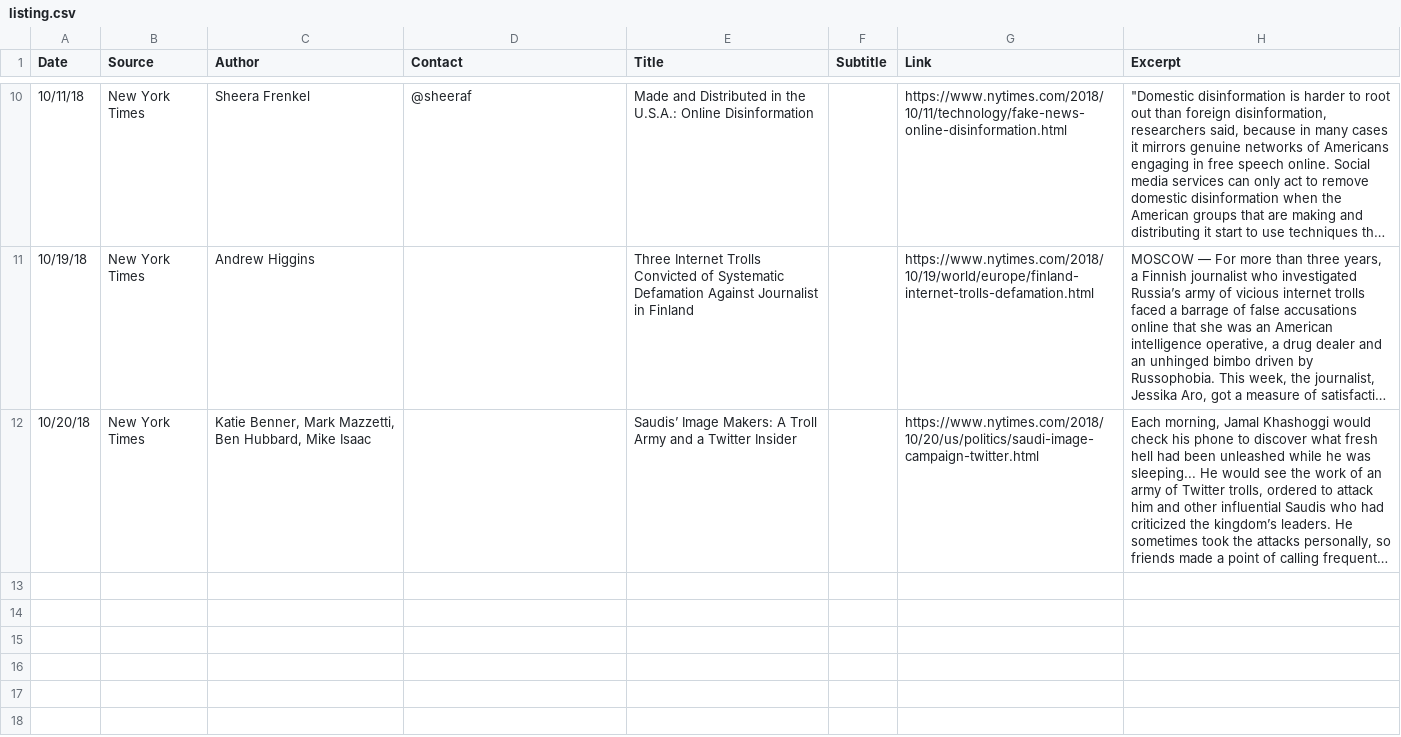
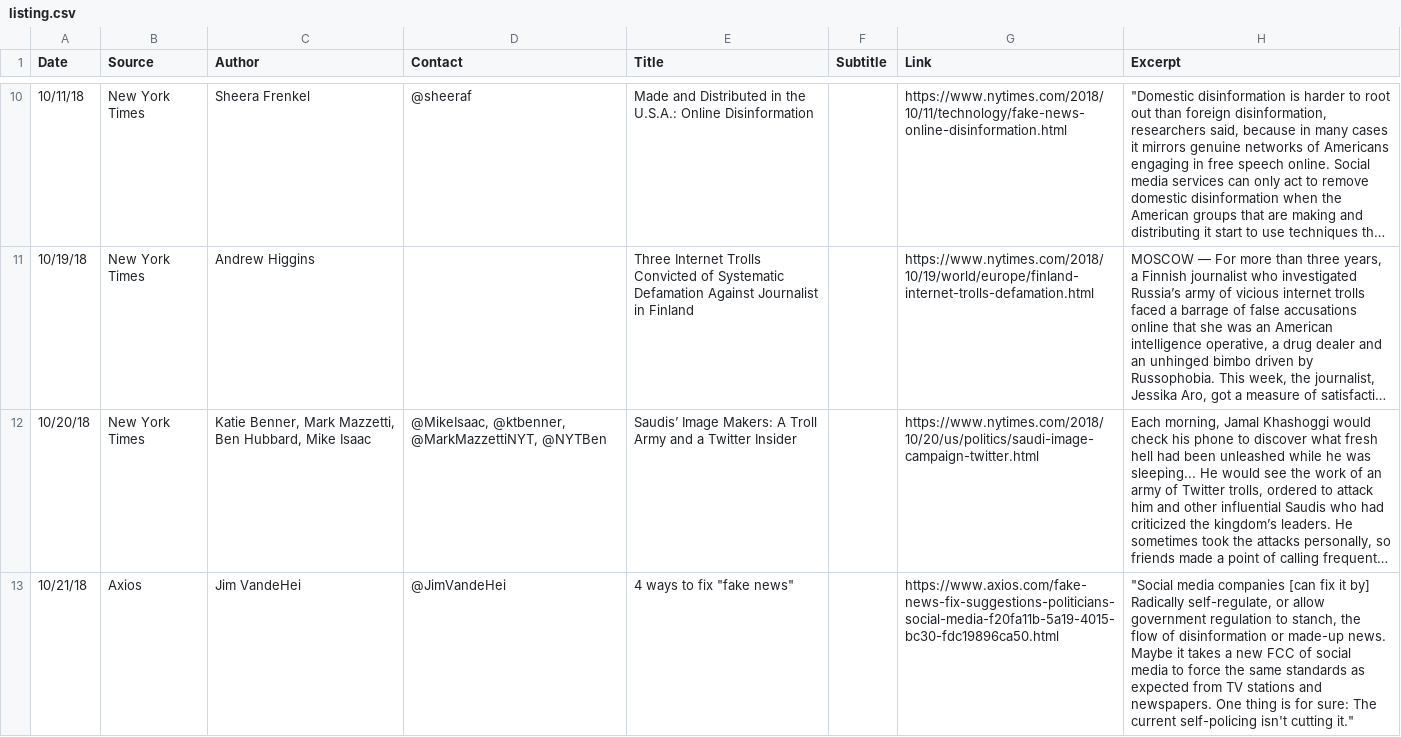
Before and after one commit to 24AheadDotCom/pro-censorship-journalists, a CSV file: listing.csv, drawn as a sheet; only a part is shown, gaps mark what is left out; long unchanged cells end in …; the diff names each change by its address in the sheet, - before the commit and + after, or states it on an @@ line.

Commit message:
JimVandeHei

```diff
--- a/listing.csv
+++ b/listing.csv
-D12 (Contact): (empty)
+D12 (Contact): @MikeIsaac, @ktbenner, @MarkMazzettiNYT, @NYTBen
+row 13: 10/21/18 | Axios | Jim VandeHei | @JimVandeHei | 4 ways to fix "fake news" |  | https://www.axios.com/fake-news-fix-suggestions-politicians-social-media-f20fa11b-5a19-4015-bc30-fdc19896ca50.html | "Social media companies [can fix it by] Radically self-regulate, or allow government regulation to stanch, the flow of disinformation or made-up news. Maybe it takes a new FCC of social media to force the same standards as expected from TV stations and newspapers. One thing is for sure: The current self-policing isn't cutting it."
```
Also changed, not shown: 1 other file.
